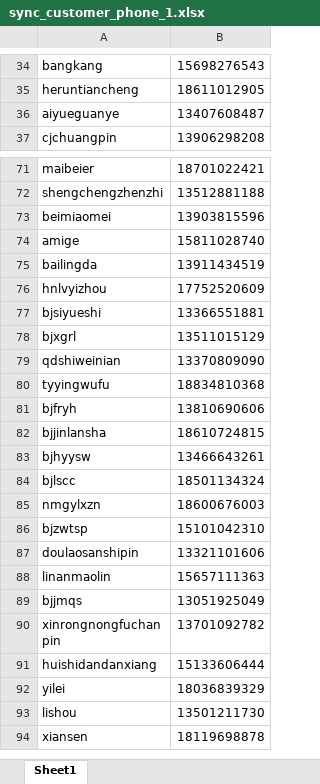
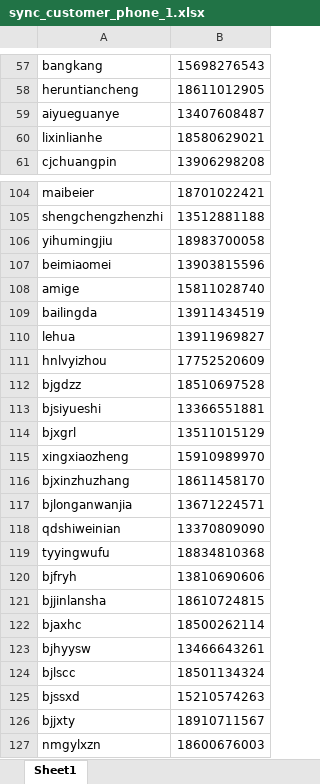
Before and after one commit to chengdg/weizoom-panda, an Excel workbook: account/management/commands/sync_customer_phone_1.xlsx, sheet Sheet1, drawn as a sheet; only a part is shown, gaps mark what is left out; the shorter side is filled out with more unchanged rows; values as stored, in another font and other column widths than the file's, no borders; conditional formats not drawn; the diff covers the shown part only; the diff names each change by its address in the sheet, - before the commit and + after, or states it on an @@ line.

```diff
--- a/account/management/commands/sync_customer_phone_1.xlsx (sheet Sheet1)
+++ b/account/management/commands/sync_customer_phone_1.xlsx (sheet Sheet1)
+row 60: lixinlianhe | 18580629021
+row 106: yihumingjiu | 18983700058
+row 110: lehua | 13911969827
+row 112: bjgdzz | 18510697528
+row 115: xingxiaozheng | 15910989970
+row 116: bjxinzhuzhang | 18611458170
+row 117: bjlonganwanjia | 13671224571
+row 122: bjaxhc | 18500262114
+row 125: bjssxd | 15210574263
+row 126: bjjxty | 18910711567
```
Also changed, not shown: 48 added rows, 2 edited cells and cell formats elsewhere in this sheet, 1 other file.
